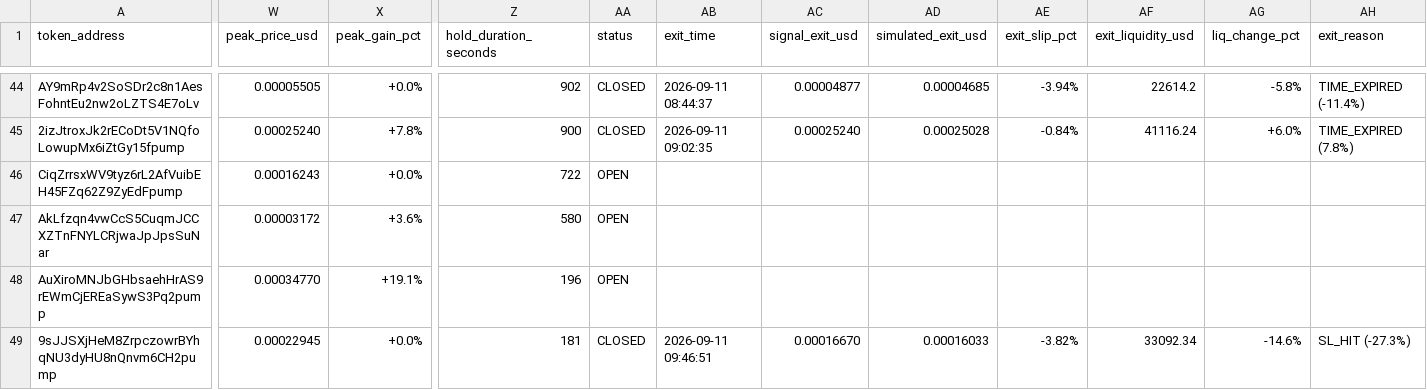
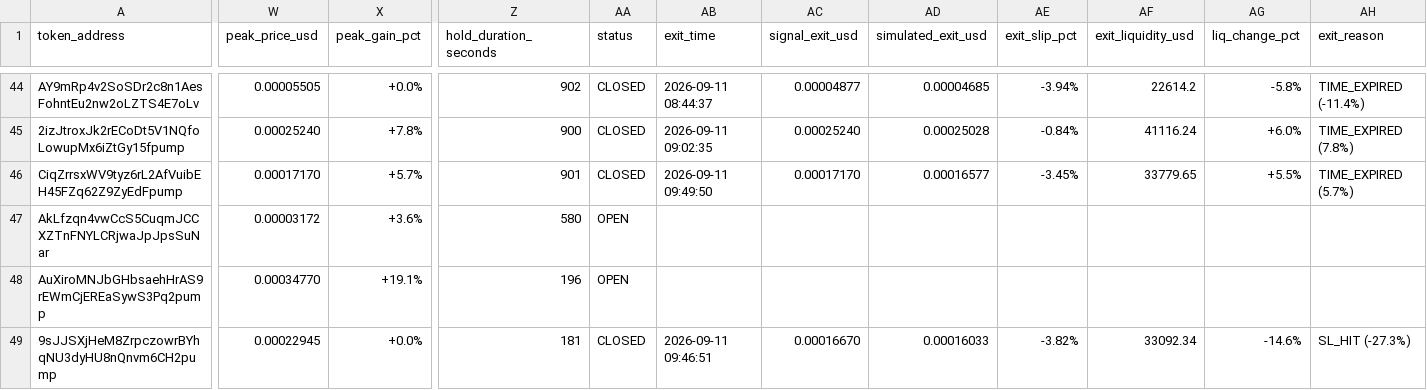
Before and after one commit to Jubosaurus/solana-meme-paperbot, a CSV file: solana_paper_trades_v2.csv, drawn as a sheet; only a part is shown, gaps mark what is left out; the diff covers the shown part only; the diff names each change by its address in the sheet, - before the commit and + after, or states it on an @@ line.

```diff
--- a/solana_paper_trades_v2.csv
+++ b/solana_paper_trades_v2.csv
-W46 (peak_price_usd): 0.00016243
+W46 (peak_price_usd): 0.00017170
-X46 (peak_gain_pct): +0.0%
+X46 (peak_gain_pct): +5.7%
-Z46 (hold_duration_seconds): 722
+Z46 (hold_duration_seconds): 901
-AA46 (status): OPEN
+AA46 (status): CLOSED
-AB46 (exit_time): (empty)
+AB46 (exit_time): 2026-09-11 09:49:50
-AC46 (signal_exit_usd): (empty)
+AC46 (signal_exit_usd): 0.00017170
-AD46 (simulated_exit_usd): (empty)
+AD46 (simulated_exit_usd): 0.00016577
-AE46 (exit_slip_pct): (empty)
+AE46 (exit_slip_pct): -3.45%
-AF46 (exit_liquidity_usd): (empty)
+AF46 (exit_liquidity_usd): 33779.65
-AG46 (liq_change_pct): (empty)
+AG46 (liq_change_pct): +5.5%
-AH46 (exit_reason): (empty)
+AH46 (exit_reason): TIME_EXPIRED (5.7%)
```
Also changed, not shown: 4 edited cells elsewhere in this file.
